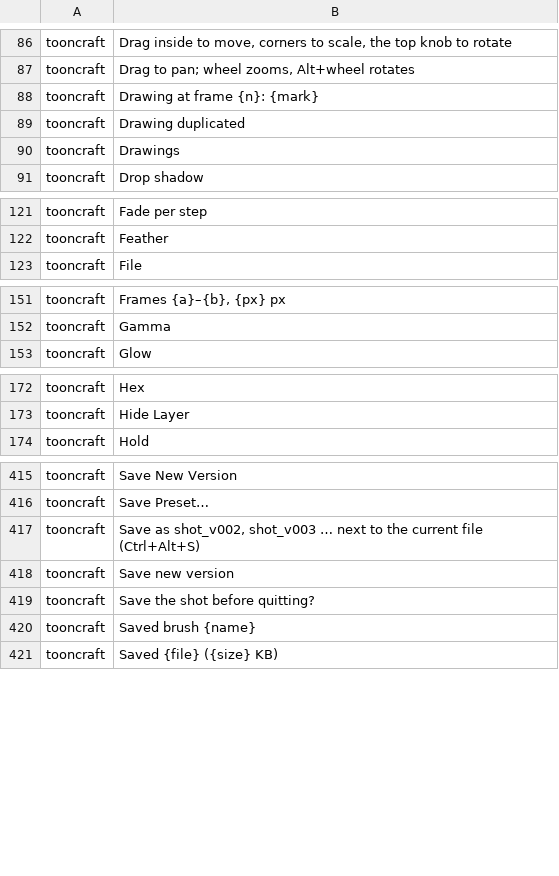
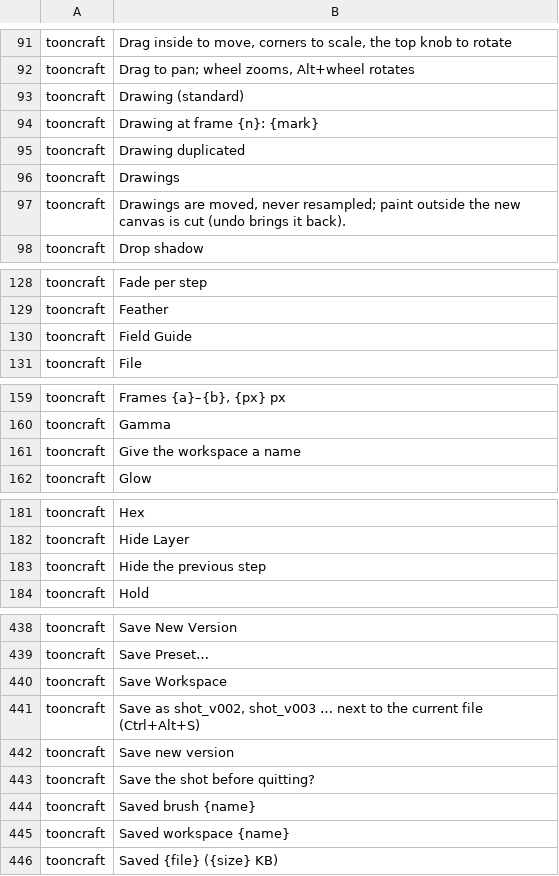
Before and after one commit to XmYx/tooncraft, a TSV file: locales/tooncraft.tsv, drawn as a sheet; only a part is shown, gaps mark what is left out; the diff covers the shown part only.

Commit message:
Canvas tools: field guide, safe areas, canvas size, workspaces, onion outlines
A field guide (12 fields with grid and centre) and action- and
title-safe frames can be drawn over the canvas. Canvas Size resizes
about one of nine anchors or crops to the camera frame; drawings move by
whole pixels and are never resampled, peg pivots and camera keys follow,
and one undo step restores everything. Named workspaces (panel layouts)
are saved per user next to the shortcuts, with built-in Drawing and
Timing layouts. Onion skin can be drawn as outlines only and can hide
just the previous step.

New commands: resize_canvas, crop_canvas.

```diff
--- a/locales/tooncraft.tsv
+++ b/locales/tooncraft.tsv
@@ -87,2 +92,3 @@ tooncraft	Drag inside to move, corners to scale, the top knob to rotate
 tooncraft	Drag to pan; wheel zooms, Alt+wheel rotates	
+tooncraft	Drawing (standard)	
 tooncraft	Drawing at frame {n}: {mark}	
@@ -90,2 +96,3 @@ tooncraft	Drawing duplicated
 tooncraft	Drawings	
+tooncraft	Drawings are moved, never resampled; paint outside the new canvas is cut (undo brings it back).	
 tooncraft	Drop shadow	
@@ -122,2 +129,3 @@ tooncraft	Fade per step
 tooncraft	Feather	
+tooncraft	Field Guide	
 tooncraft	File	
@@ -152,2 +160,3 @@ tooncraft	Frames {a}–{b}, {px} px
 tooncraft	Gamma	
+tooncraft	Give the workspace a name	
 tooncraft	Glow	
@@ -173,2 +182,3 @@ tooncraft	Hex
 tooncraft	Hide Layer	
+tooncraft	Hide the previous step	
 tooncraft	Hold	
@@ -416,2 +439,3 @@ tooncraft	Save New Version
 tooncraft	Save Preset…	
+tooncraft	Save Workspace	
 tooncraft	Save as shot_v002, shot_v003 … next to the current file (Ctrl+Alt+S)	
@@ -420,2 +444,3 @@ tooncraft	Save the shot before quitting?
 tooncraft	Saved brush {name}	
+tooncraft	Saved workspace {name}	
 tooncraft	Saved {file} ({size} KB)	
```
Also changed, not shown: 20 added rows elsewhere in this file, 26 other files.
